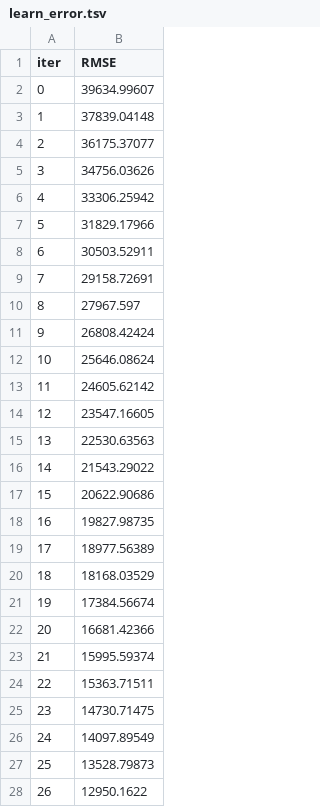
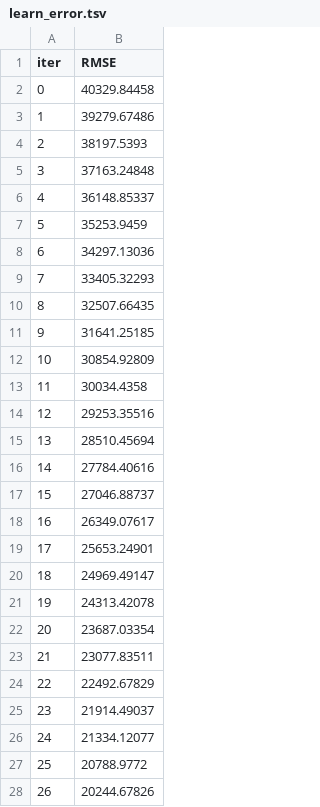
Before and after one commit to dberkerdem/diesel_consumption_prediction, a TSV file: catboost_info/learn_error.tsv, drawn as a sheet; only a part is shown; the diff covers the shown part only.

```diff
--- a/catboost_info/learn_error.tsv
+++ b/catboost_info/learn_error.tsv
@@ -1,28 +1,28 @@
 iter	RMSE
-0	39634.99607
-1	37839.04148
-2	36175.37077
-3	34756.03626
-4	33306.25942
-5	31829.17966
-6	30503.52911
-7	29158.72691
-8	27967.597
-9	26808.42424
-10	25646.08624
-11	24605.62142
-12	23547.16605
-13	22530.63563
-14	21543.29022
-15	20622.90686
-16	19827.98735
-17	18977.56389
-18	18168.03529
-19	17384.56674
-20	16681.42366
-21	15995.59374
-22	15363.71511
-23	14730.71475
-24	14097.89549
-25	13528.79873
-26	12950.1622
+0	40329.84458
+1	39279.67486
+2	38197.5393
+3	37163.24848
+4	36148.85337
+5	35253.9459
+6	34297.13036
+7	33405.32293
+8	32507.66435
+9	31641.25185
+10	30854.92809
+11	30034.4358
+12	29253.35516
+13	28510.45694
+14	27784.40616
+15	27046.88737
+16	26349.07617
+17	25653.24901
+18	24969.49147
+19	24313.42078
+20	23687.03354
+21	23077.83511
+22	22492.67829
+23	21914.49037
+24	21334.12077
+25	20788.9772
+26	20244.67826
```
Also changed, not shown: 73 edited cells elsewhere in this file, catboost_info/time_left.tsv, 3 other files.
